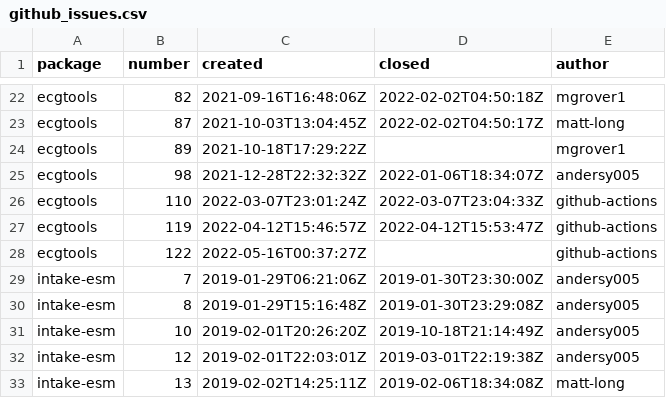
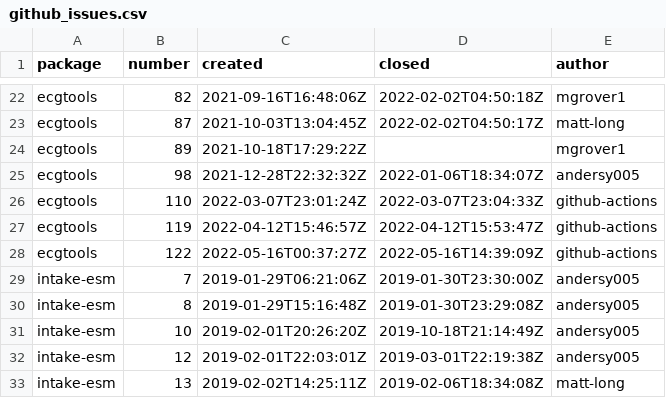
Before and after one commit to ncar-xdev/ncar-xdev.github.io, a CSV file: data/github_issues.csv, drawn as a sheet; only a part is shown, gaps mark what is left out.

```diff
--- a/data/github_issues.csv
+++ b/data/github_issues.csv
@@ -27,3 +27,3 @@ ecgtools,110,2022-03-07T23:01:24Z,2022-03-07T23:04:33Z,github-actions
 ecgtools,119,2022-04-12T15:46:57Z,2022-04-12T15:53:47Z,github-actions
-ecgtools,122,2022-05-16T00:37:27Z,,github-actions
+ecgtools,122,2022-05-16T00:37:27Z,2022-05-16T14:39:09Z,github-actions
 intake-esm,7,2019-01-29T06:21:06Z,2019-01-30T23:30:00Z,andersy005
```
Also changed, not shown: data/pypi_stats.csv.
